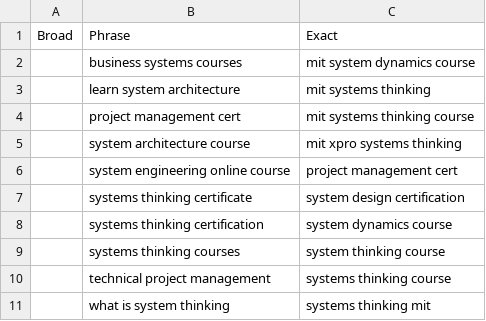
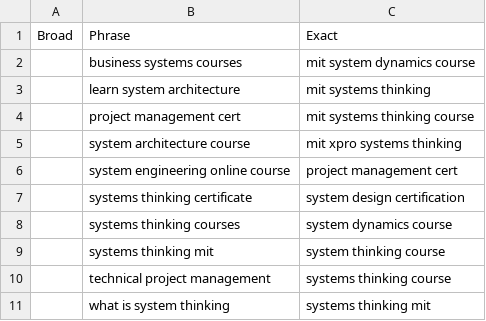
Before and after one commit to josephine-situ/ad_opt_v2, a CSV file: sys_think/data/processed/keyword-sets-display/synthetic_A_Phrase; Exact_top_conv_n10_14.csv, drawn as a sheet.

```diff
--- a/sys_think/data/processed/keyword-sets-display/synthetic_A_Phrase; Exact_top_conv_n10_14.csv
+++ b/sys_think/data/processed/keyword-sets-display/synthetic_A_Phrase; Exact_top_conv_n10_14.csv
@@ -7,4 +7,4 @@ Broad,Phrase,Exact
 ,systems thinking certificate,system design certification
-,systems thinking certification,system dynamics course
-,systems thinking courses,system thinking course
+,systems thinking courses,system dynamics course
+,systems thinking mit,system thinking course
 ,technical project management,systems thinking course
```
Also changed, not shown: sys_think/data/processed/campaign-day-panel.csv, sys_think/data/processed/campaign-keyword-sets-extended.csv, 7 other files.
